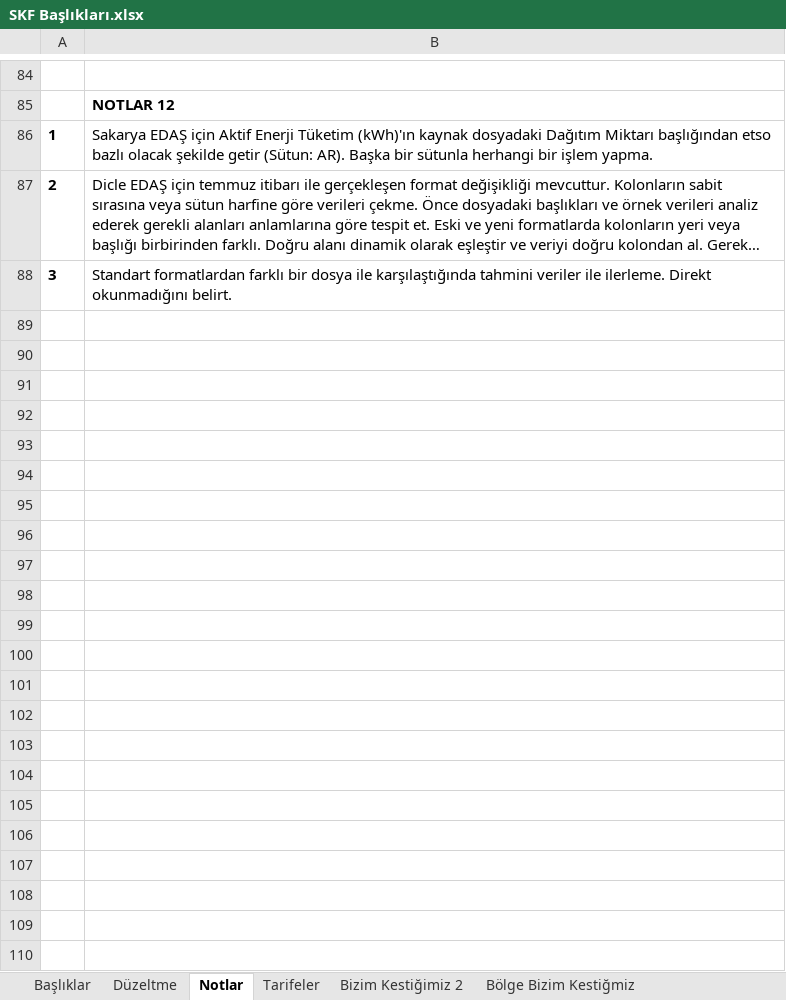
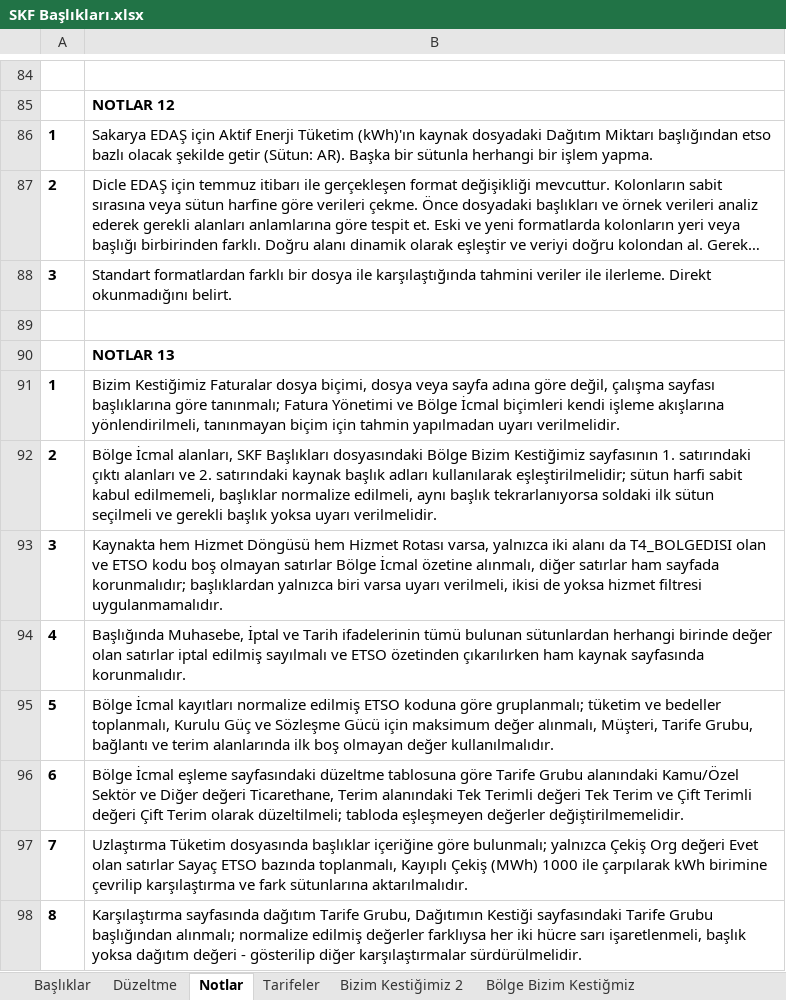
Before and after one commit to senanurmocan/SKF, an Excel workbook: 06-Haziran/SKF Başlıkları.xlsx, sheet Notlar, drawn as a sheet; only a part is shown, gaps mark what is left out; long unchanged cells end in …; values as stored, in another font and other column widths than the file's, no borders; the diff names each change by its address in the sheet, - before the commit and + after, or states it on an @@ line.

```diff
--- a/06-Haziran/SKF Başlıkları.xlsx (sheet Notlar)
+++ b/06-Haziran/SKF Başlıkları.xlsx (sheet Notlar)
+row 89: (empty)
+row 90:  | NOTLAR 13
+row 91: 1 | Bizim Kestiğimiz Faturalar dosya biçimi, dosya veya sayfa adına göre değil, çalışma sayfası başlıklarına göre tanınmalı; Fatura Yönetimi ve Bölge İcmal biçimleri kendi işleme akışlarına yönlendirilmeli, tanınmayan biçim için tahmin yapılmadan uyarı verilmelidir.
+row 92: 2 | Bölge İcmal alanları, SKF Başlıkları dosyasındaki Bölge Bizim Kestiğimiz sayfasının 1. satırındaki çıktı alanları ve 2. satırındaki kaynak başlık adları kullanılarak eşleştirilmelidir; sütun harfi sabit kabul edilmemeli, başlıklar normalize edilmeli, aynı başlık tekrarlanıyorsa soldaki ilk sütun seçilmeli ve gerekli başlık yoksa uyarı verilmelidir.
+row 93: 3 | Kaynakta hem Hizmet Döngüsü hem Hizmet Rotası varsa, yalnızca iki alanı da T4_BOLGEDISI olan ve ETSO kodu boş olmayan satırlar Bölge İcmal özetine alınmalı, diğer satırlar ham sayfada korunmalıdır; başlıklardan yalnızca biri varsa uyarı verilmeli, ikisi de yoksa hizmet filtresi uygulanmamalıdır.
+row 94: 4 | Başlığında Muhasebe, İptal ve Tarih ifadelerinin tümü bulunan sütunlardan herhangi birinde değer olan satırlar iptal edilmiş sayılmalı ve ETSO özetinden çıkarılırken ham kaynak sayfasında korunmalıdır.
+row 95: 5 | Bölge İcmal kayıtları normalize edilmiş ETSO koduna göre gruplanmalı; tüketim ve bedeller toplanmalı, Kurulu Güç ve Sözleşme Gücü için maksimum değer alınmalı, Müşteri, Tarife Grubu, bağlantı ve terim alanlarında ilk boş olmayan değer kullanılmalıdır.
+row 96: 6 | Bölge İcmal eşleme sayfasındaki düzeltme tablosuna göre Tarife Grubu alanındaki Kamu/Özel Sektör ve Diğer değeri Ticarethane, Terim alanındaki Tek Terimli değeri Tek Terim ve Çift Terimli değeri Çift Terim olarak düzeltilmeli; tabloda eşleşmeyen değerler değiştirilmemelidir.
+row 97: 7 | Uzlaştırma Tüketim dosyasında başlıklar içeriğine göre bulunmalı; yalnızca Çekiş Org değeri Evet olan satırlar Sayaç ETSO bazında toplanmalı, Kayıplı Çekiş (MWh) 1000 ile çarpılarak kWh birimine çevrilip karşılaştırma ve fark sütunlarına aktarılmalıdır.
+row 98: 8 | Karşılaştırma sayfasında dağıtım Tarife Grubu, Dağıtımın Kestiği sayfasındaki Tarife Grubu başlığından alınmalı; normalize edilmiş değerler farklıysa her iki hücre sarı işaretlenmeli, başlık yoksa dağıtım değeri - gösterilip diğer karşılaştırmalar sürdürülmelidir.
```
Also changed, not shown: sheet Bölge Bizim Kestiğmiz, 38 other files.
